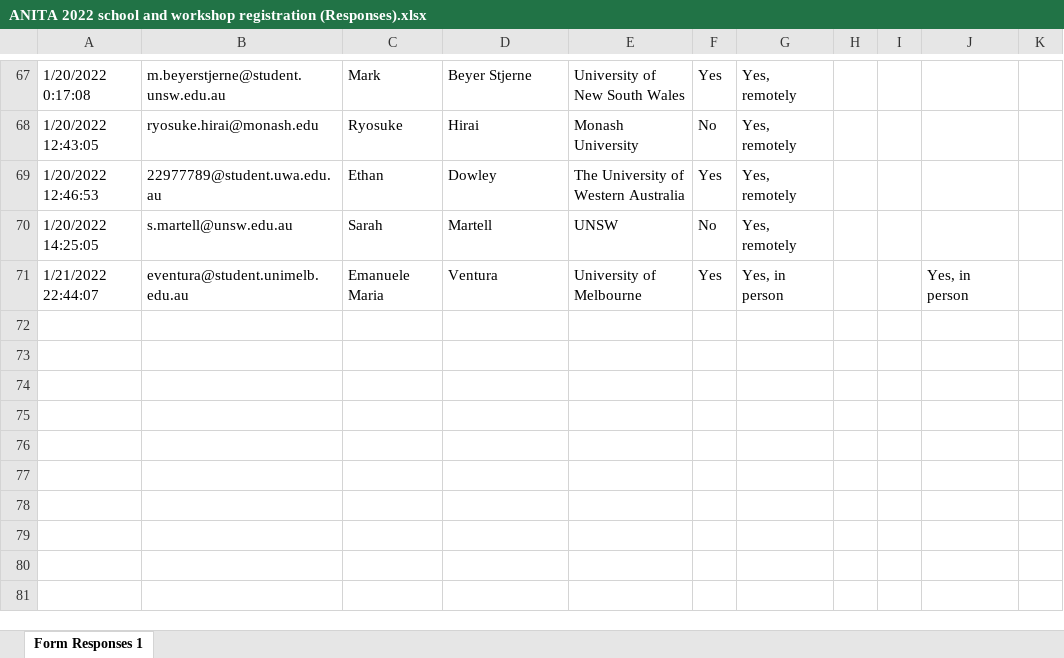
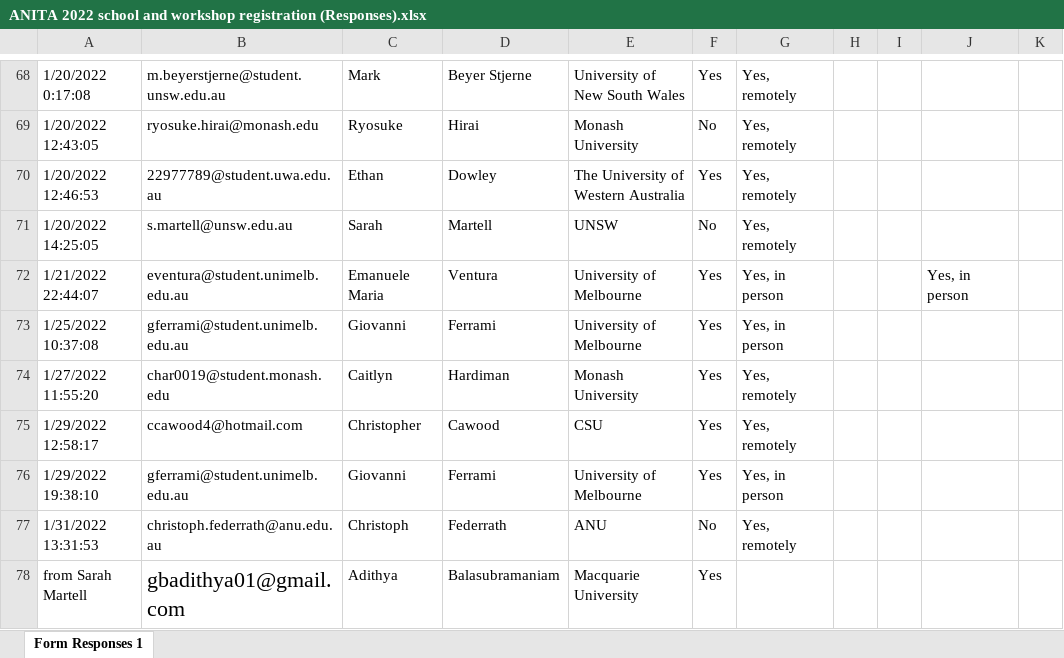
Before and after one commit to asa-anita/workshop2022, an Excel workbook: ANITA 2022 school and workshop registration (Responses).xlsx, sheet Form Responses 1, drawn as a sheet; only a part is shown, gaps mark what is left out; values as stored, in another font and other column widths than the file's, no borders; the diff covers the shown part only; the diff names each change by its address in the sheet, - before the commit and + after, or states it on an @@ line.

```diff
--- a/ANITA 2022 school and workshop registration (Responses).xlsx (sheet Form Responses 1)
+++ b/ANITA 2022 school and workshop registration (Responses).xlsx (sheet Form Responses 1)
+row 73: 1/25/2022 10:37:08 | gferrami@student.unimelb.edu.au | Giovanni | Ferrami | University of Melbourne | Yes | Yes, in person
+row 74: 1/27/2022 11:55:20 | char0019@student.monash.edu | Caitlyn | Hardiman | Monash University | Yes | Yes, remotely
+row 75: 1/29/2022 12:58:17 | ccawood4@hotmail.com | Christopher | Cawood | CSU | Yes | Yes, remotely
+row 76: 1/29/2022 19:38:10 | gferrami@student.unimelb.edu.au | Giovanni | Ferrami | University of Melbourne | Yes | Yes, in person
+row 77: 1/31/2022 13:31:53 | christoph.federrath@anu.edu.au | Christoph | Federrath | ANU | No | Yes, remotely
+row 78: from Sarah Martell | gbadithya01@gmail.com | Adithya | Balasubramaniam | Macquarie University | Yes
```
Also changed, not shown: 3 added rows, 2 removed rows and 42 moved rows elsewhere in this sheet, 1 other file.
